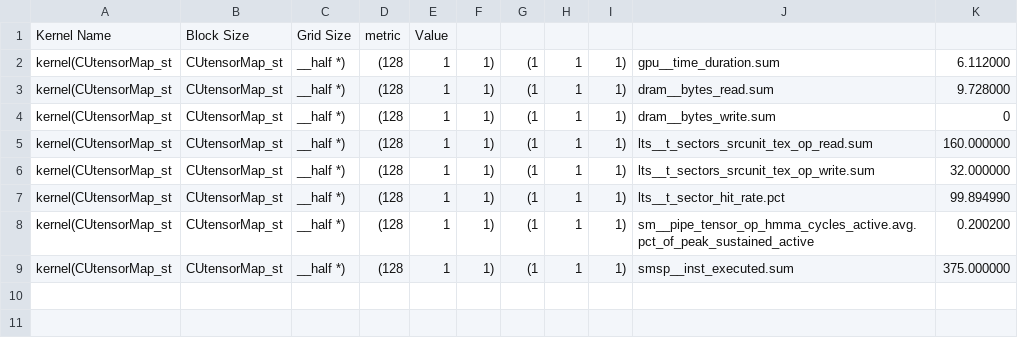
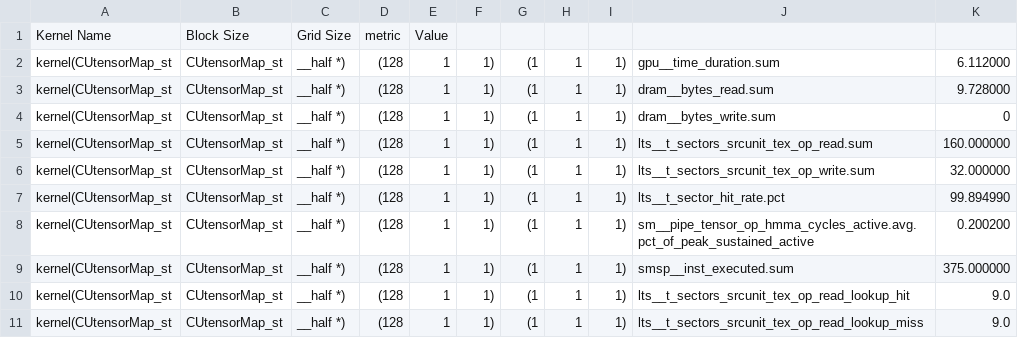
Before and after one commit to JakeFlasher/h100-features, a CSV file: NVIDIA_H100_PCIe/ncu_reports/dense/1_m64_n8_k32_metrics.csv, drawn as a sheet; the diff names each change by its address in the sheet, - before the commit and + after, or states it on an @@ line.

```diff
--- a/NVIDIA_H100_PCIe/ncu_reports/dense/1_m64_n8_k32_metrics.csv
+++ b/NVIDIA_H100_PCIe/ncu_reports/dense/1_m64_n8_k32_metrics.csv
+row 10: kernel(CUtensorMap_st | CUtensorMap_st | __half *) | (128 | 1 | 1) | (1 | 1 | 1) | lts__t_sectors_srcunit_tex_op_read_lookup_hit | 9.0
+row 11: kernel(CUtensorMap_st | CUtensorMap_st | __half *) | (128 | 1 | 1) | (1 | 1 | 1) | lts__t_sectors_srcunit_tex_op_read_lookup_miss | 9.0
```
Also changed, not shown: NVIDIA_H100_PCIe/ncu_reports/sparse/1_m64_n8_k32_metrics.csv, NVIDIA_H100_PCIe/ncu_reports/sparse/2_m64_n8_k64_metrics.csv, 7 other files.
